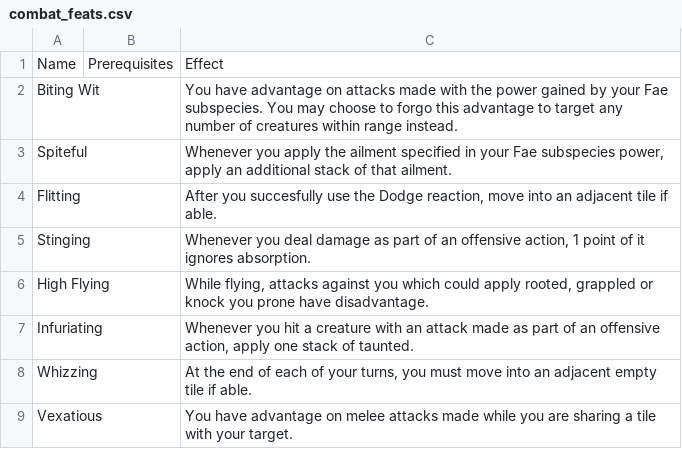
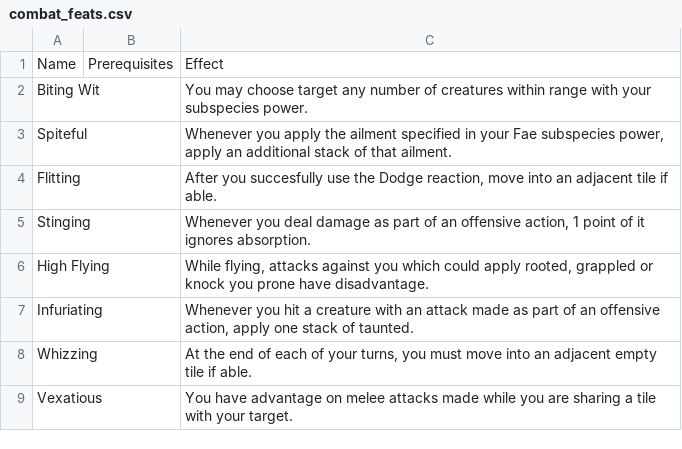
Before and after one commit to Leafwing-Studios/fonts-of-power, a CSV file: docs/src/character-options/species/fae/combat_feats.csv, drawn as a sheet.

```diff
--- a/docs/src/character-options/species/fae/combat_feats.csv
+++ b/docs/src/character-options/species/fae/combat_feats.csv
@@ -1,3 +1,3 @@
 "Name","Prerequisites","Effect"
-"Biting Wit",,"You have advantage on attacks made with the power gained by your Fae subspecies. You may choose to forgo this advantage to target any number of creatures within range instead."
+"Biting Wit",,"You may choose target any number of creatures within range with your subspecies power."
 "Spiteful",,"Whenever you apply the ailment specified in your Fae subspecies power, apply an additional stack of that ailment."
```
Also changed, not shown: docs/src/character-options/species/awakened/combat_feats.csv, 1 other file.
